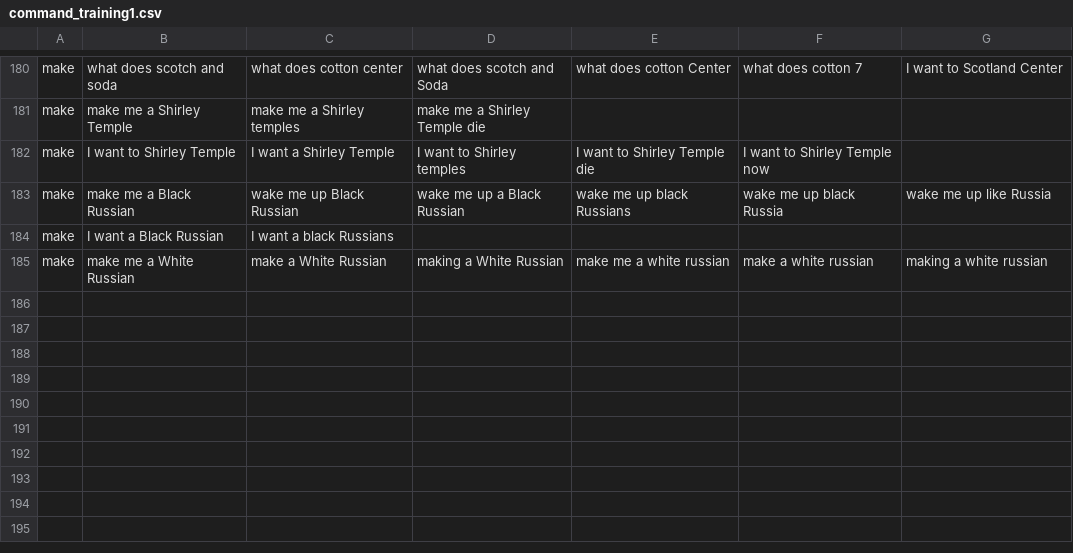
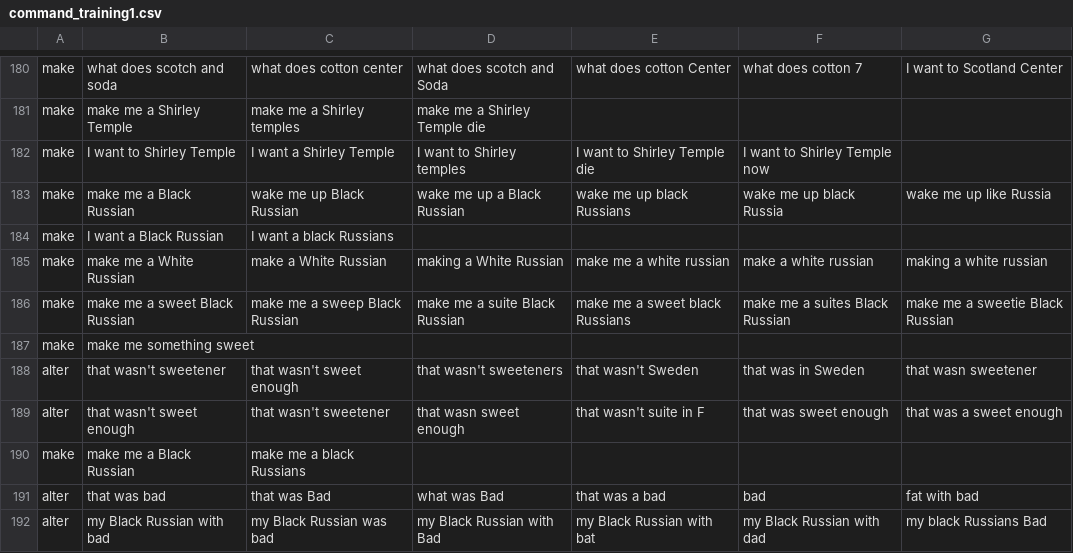
Before and after one commit to sgreenstein/RobotBartender, a CSV file: command_training1.csv, drawn as a sheet; only a part is shown, gaps mark what is left out.

Commit message:
Added and tested all training capabilities

```diff
--- a/command_training1.csv
+++ b/command_training1.csv
@@ -185 +185,8 @@ make,I want a Black Russian,I want a black Russians
 make,make me a White Russian,make a White Russian,making a White Russian,make me a white russian,make a white russian,making a white russian
+make,make me a sweet Black Russian,make me a sweep Black Russian,make me a suite Black Russian,make me a sweet black Russians,make me a suites Black Russian,make me a sweetie Black Russian
+make,make me something sweet
+alter,that wasn't sweetener,that wasn't sweet enough,that wasn't sweeteners,that wasn't Sweden,that was in Sweden,that wasn sweetener
+alter,that wasn't sweet enough,that wasn't sweetener,that wasn sweet enough,that wasn't suite in F,that was sweet enough,that was a sweet enough
+make,make me a Black Russian,make me a black Russians
+alter,that was bad,that was Bad,what was Bad,that was a bad,bad,fat with bad
+alter,my Black Russian with bad,my Black Russian was bad,my Black Russian with Bad,my Black Russian with bat,my Black Russian with dad,my black Russians Bad
```
Also changed, not shown: amount_training1.csv, drink_training1.csv, 5 other files.
